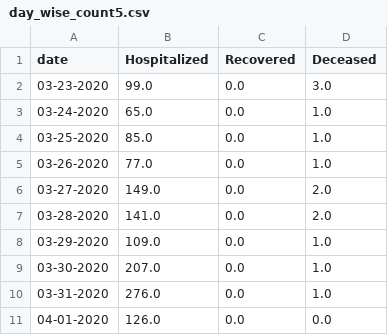
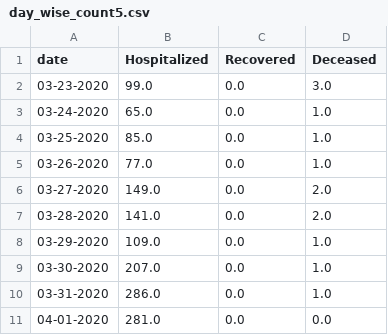
Before and after one commit to ai-splash/corona_india_data, a CSV file: day_wise_count5.csv, drawn as a sheet.

Commit message:
Updates on 01/04/2020 18:53:55

```diff
--- a/day_wise_count5.csv
+++ b/day_wise_count5.csv
@@ -9,3 +9,3 @@ date,Hospitalized,Recovered,Deceased
 03-30-2020,207.0,0.0,1.0
-03-31-2020,276.0,0.0,1.0
-04-01-2020,126.0,0.0,0.0
+03-31-2020,286.0,0.0,1.0
+04-01-2020,281.0,0.0,0.0
```
